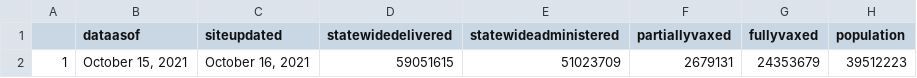
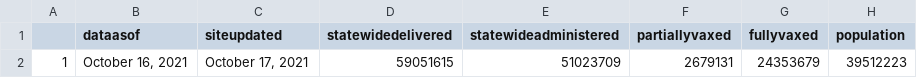
Before and after one commit to abcotvdata/CA-Vaccines, a CSV file: ca-vaccine-data/total-ca-vaccines-today.csv, drawn as a sheet.

Commit message:
GitHub Update CA Vaccine Totals Data 2021-10-17

```diff
--- a/ca-vaccine-data/total-ca-vaccines-today.csv
+++ b/ca-vaccine-data/total-ca-vaccines-today.csv
@@ -1,2 +1,2 @@
 "","dataasof","siteupdated","statewidedelivered","statewideadministered","partiallyvaxed","fullyvaxed","population"
-"1","October 15, 2021","October 16, 2021","59051615","51023709","2679131","24353679",39512223
+"1","October 16, 2021","October 17, 2021","59051615","51023709","2679131","24353679",39512223
```
